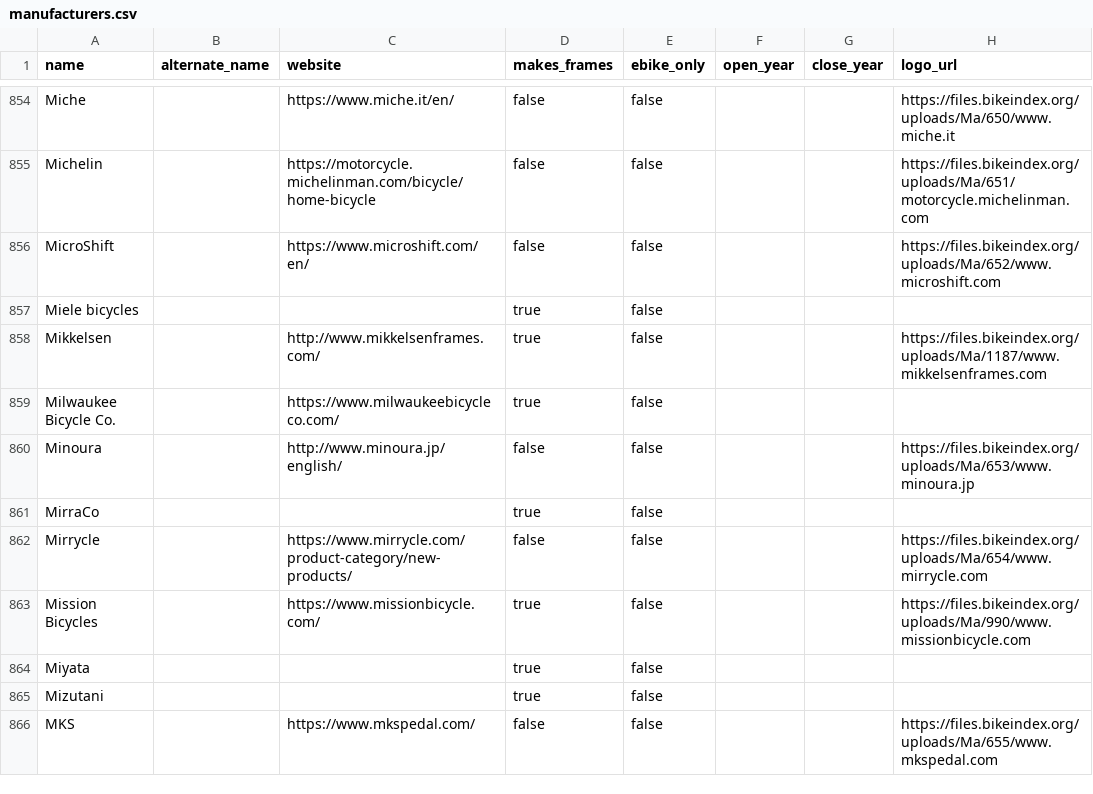
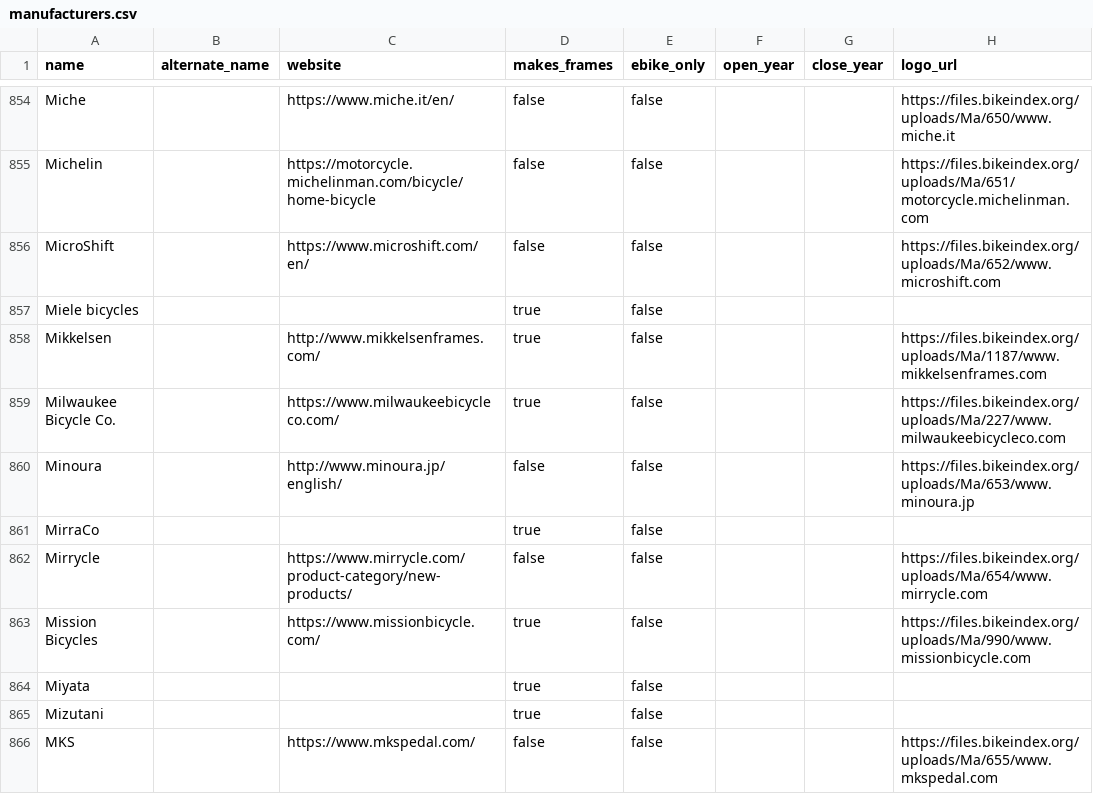
Before and after one commit to bikeindex/bike_data, a CSV file: data/manufacturers.csv, drawn as a sheet; only a part is shown, gaps mark what is left out.

```diff
--- a/data/manufacturers.csv
+++ b/data/manufacturers.csv
@@ -858,3 +858,3 @@ Miele bicycles,,,true,false,,,
 Mikkelsen,,http://www.mikkelsenframes.com/,true,false,,,https://files.bikeindex.org/uploads/Ma/1187/www.mikkelsenframes.com
-Milwaukee Bicycle Co.,,https://www.milwaukeebicycleco.com/,true,false,,,
+Milwaukee Bicycle Co.,,https://www.milwaukeebicycleco.com/,true,false,,,https://files.bikeindex.org/uploads/Ma/227/www.milwaukeebicycleco.com
 Minoura,,http://www.minoura.jp/english/,false,false,,,https://files.bikeindex.org/uploads/Ma/653/www.minoura.jp
```
Also changed, not shown: data/primary_activities.csv.
